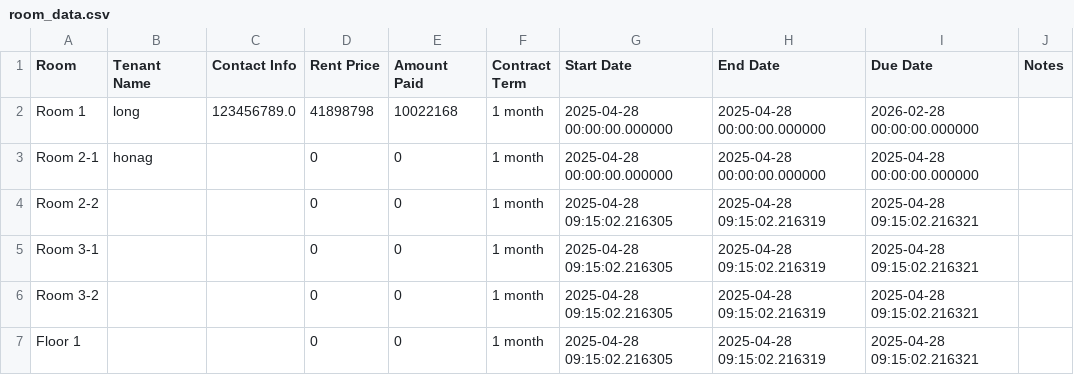
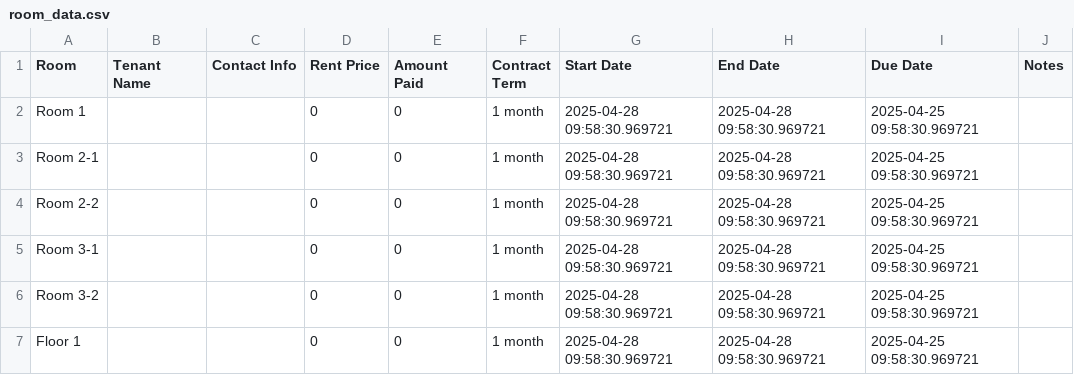
Before and after one commit to ngolong24197/ProfitTracking, a CSV file: room_data.csv, drawn as a sheet.

```diff
--- a/room_data.csv
+++ b/room_data.csv
@@ -1,7 +1,7 @@
 Room,Tenant Name,Contact Info,Rent Price,Amount Paid,Contract Term,Start Date,End Date,Due Date,Notes
-Room 1,long,123456789.0,41898798,10022168,1 month,2025-04-28 00:00:00.000000,2025-04-28 00:00:00.000000,2026-02-28 00:00:00.000000,
-Room 2-1,honag,,0,0,1 month,2025-04-28 00:00:00.000000,2025-04-28 00:00:00.000000,2025-04-28 00:00:00.000000,
-Room 2-2,,,0,0,1 month,2025-04-28 09:15:02.216305,2025-04-28 09:15:02.216319,2025-04-28 09:15:02.216321,
-Room 3-1,,,0,0,1 month,2025-04-28 09:15:02.216305,2025-04-28 09:15:02.216319,2025-04-28 09:15:02.216321,
-Room 3-2,,,0,0,1 month,2025-04-28 09:15:02.216305,2025-04-28 09:15:02.216319,2025-04-28 09:15:02.216321,
-Floor 1,,,0,0,1 month,2025-04-28 09:15:02.216305,2025-04-28 09:15:02.216319,2025-04-28 09:15:02.216321,
+Room 1,,,0,0,1 month,2025-04-28 09:58:30.969721,2025-04-28 09:58:30.969721,2025-04-25 09:58:30.969721,
+Room 2-1,,,0,0,1 month,2025-04-28 09:58:30.969721,2025-04-28 09:58:30.969721,2025-04-25 09:58:30.969721,
+Room 2-2,,,0,0,1 month,2025-04-28 09:58:30.969721,2025-04-28 09:58:30.969721,2025-04-25 09:58:30.969721,
+Room 3-1,,,0,0,1 month,2025-04-28 09:58:30.969721,2025-04-28 09:58:30.969721,2025-04-25 09:58:30.969721,
+Room 3-2,,,0,0,1 month,2025-04-28 09:58:30.969721,2025-04-28 09:58:30.969721,2025-04-25 09:58:30.969721,
+Floor 1,,,0,0,1 month,2025-04-28 09:58:30.969721,2025-04-28 09:58:30.969721,2025-04-25 09:58:30.969721,
```
Also changed, not shown: 2 other files.
